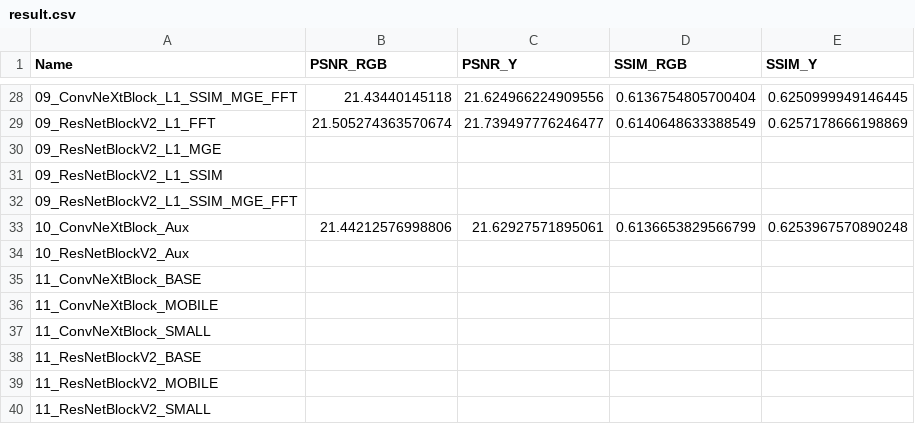
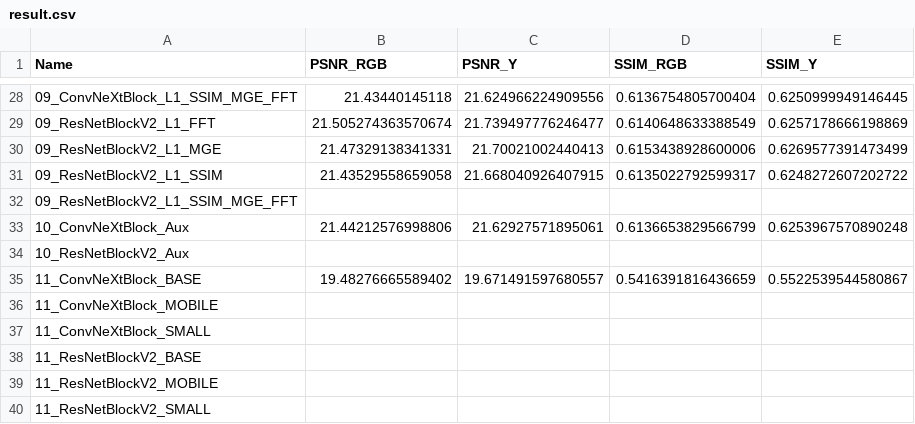
Before and after one commit to anson416/aist4010-project, a CSV file: result.csv, drawn as a sheet; only a part is shown, gaps mark what is left out.

Commit message:
Update result.csv

```diff
--- a/result.csv
+++ b/result.csv
@@ -29,4 +29,4 @@
 09_ResNetBlockV2_L1_FFT,21.505274363570674,21.739497776246477,0.6140648633388549,0.6257178666198869
-09_ResNetBlockV2_L1_MGE,,,,
-09_ResNetBlockV2_L1_SSIM,,,,
+09_ResNetBlockV2_L1_MGE,21.47329138341331,21.70021002440413,0.6153438928600006,0.6269577391473499
+09_ResNetBlockV2_L1_SSIM,21.43529558659058,21.668040926407915,0.6135022792599317,0.6248272607202722
 09_ResNetBlockV2_L1_SSIM_MGE_FFT,,,,
@@ -34,3 +34,3 @@
 10_ResNetBlockV2_Aux,,,,
-11_ConvNeXtBlock_BASE,,,,
+11_ConvNeXtBlock_BASE,19.48276665589402,19.671491597680557,0.5416391816436659,0.5522539544580867
 11_ConvNeXtBlock_MOBILE,,,,
```
